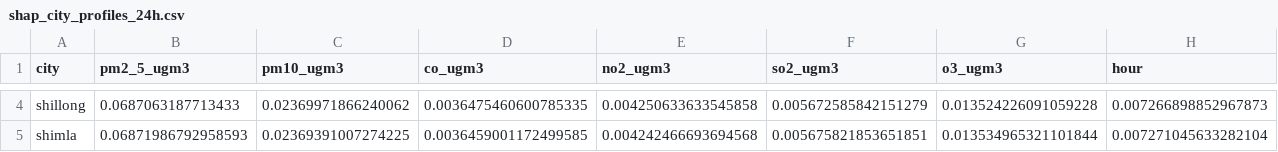
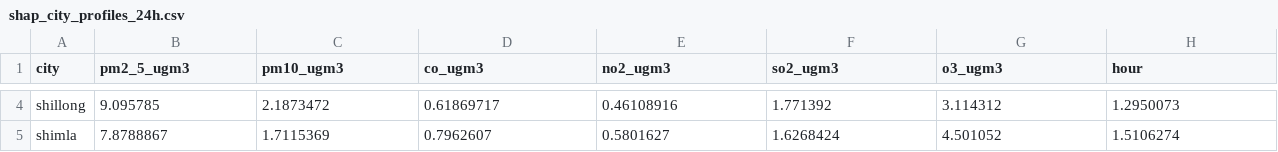
Before and after one commit to rachitgoyal14/vayu, a CSV file: analysis/analysis/shap_city_profiles_24h.csv, drawn as a sheet; only a part is shown, gaps mark what is left out; the diff covers the shown part only; the diff names each change by its address in the sheet, - before the commit and + after, or states it on an @@ line.

```diff
--- a/analysis/analysis/shap_city_profiles_24h.csv
+++ b/analysis/analysis/shap_city_profiles_24h.csv
-B4 (pm2_5_ugm3): 0.0687063187713433
+B4 (pm2_5_ugm3): 9.095785
-C4 (pm10_ugm3): 0.02369971866240062
+C4 (pm10_ugm3): 2.1873472
-D4 (co_ugm3): 0.0036475460600785335
+D4 (co_ugm3): 0.61869717
-E4 (no2_ugm3): 0.004250633633545858
+E4 (no2_ugm3): 0.46108916
-F4 (so2_ugm3): 0.005672585842151279
+F4 (so2_ugm3): 1.771392
-G4 (o3_ugm3): 0.013524226091059228
+G4 (o3_ugm3): 3.114312
-H4 (hour): 0.007266898852967873
+H4 (hour): 1.2950073
-B5 (pm2_5_ugm3): 0.06871986792958593
+B5 (pm2_5_ugm3): 7.8788867
-C5 (pm10_ugm3): 0.02369391007274225
+C5 (pm10_ugm3): 1.7115369
-D5 (co_ugm3): 0.0036459001172499585
+D5 (co_ugm3): 0.7962607
-E5 (no2_ugm3): 0.004242466693694568
+E5 (no2_ugm3): 0.5801627
-F5 (so2_ugm3): 0.005675821853651851
+F5 (so2_ugm3): 1.6268424
-G5 (o3_ugm3): 0.013534965321101844
+G5 (o3_ugm3): 4.501052
-H5 (hour): 0.007271045633282104
+H5 (hour): 1.5106274
```
Also changed, not shown: 70 edited cells elsewhere in this file, analysis/analysis/shap_city_profiles_12h.csv, analysis/analysis/shap_city_profiles_6h.csv, 12 other files.
